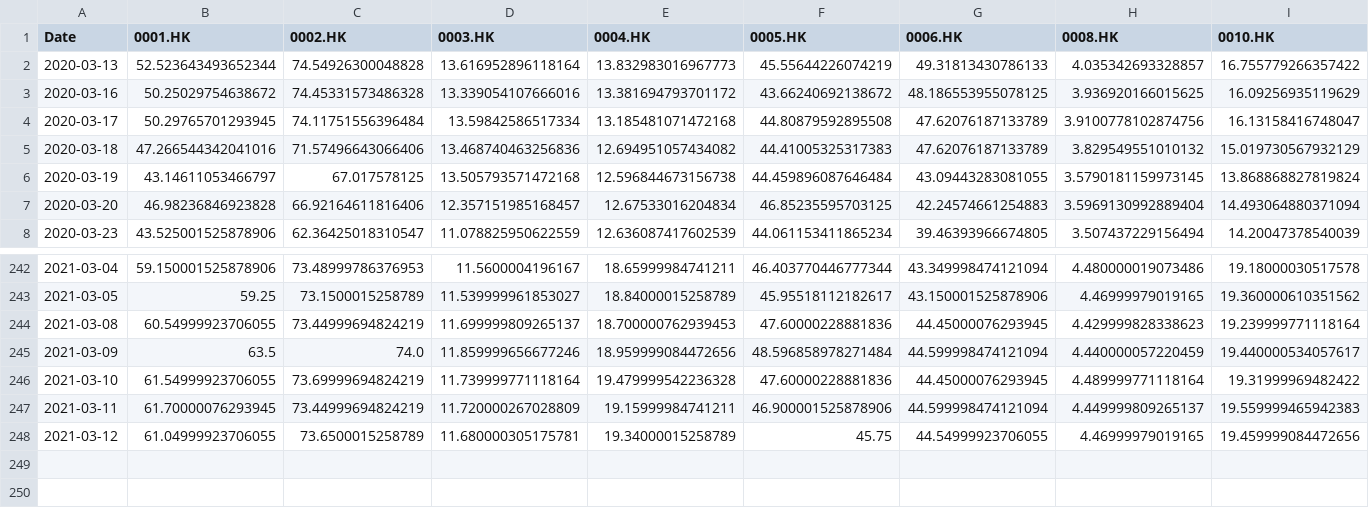
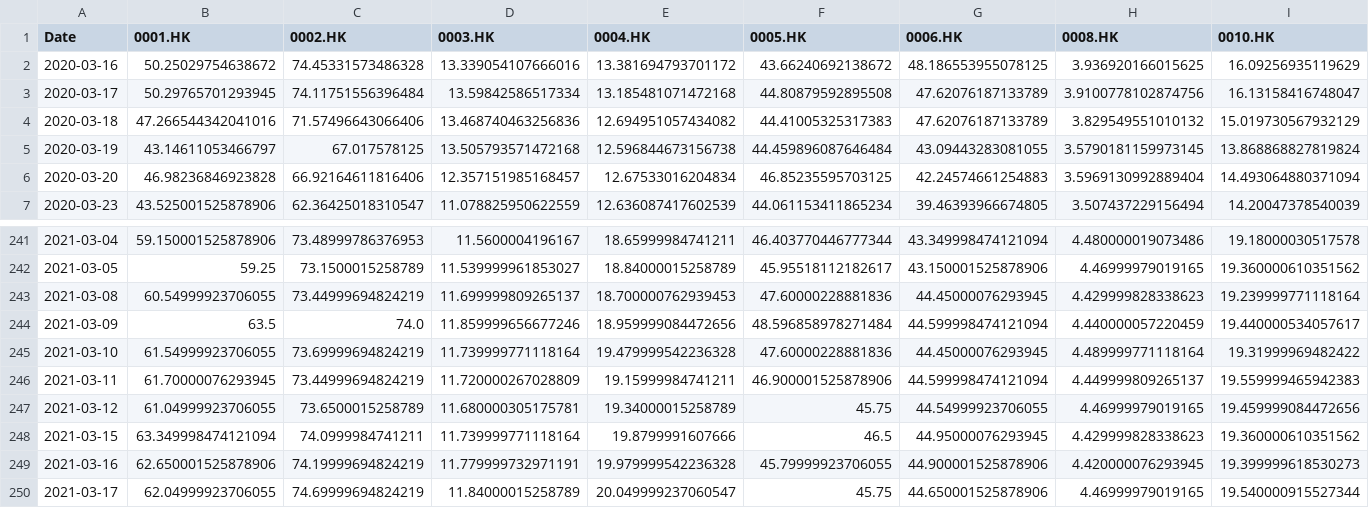
Before and after one commit to chanstst/technical_analysis, a CSV file: data/adj.csv, drawn as a sheet; only a part is shown, gaps mark what is left out; removed rows and columns are numbered as before the commit, all else as after; rows hold the shown columns only; the diff names each change by its address in the sheet, - before the commit and + after, or states it on an @@ line.

```diff
--- a/data/adj.csv
+++ b/data/adj.csv
-row 2: 2020-03-13 | 52.523643493652344 | 74.54926300048828 | 13.616952896118164 | 13.832983016967773 | 45.55644226074219 | 49.31813430786133 | 4.035342693328857 | 16.755779266357422
+row 248: 2021-03-15 | 63.349998474121094 | 74.0999984741211 | 11.739999771118164 | 19.8799991607666 | 46.5 | 44.95000076293945 | 4.429999828338623 | 19.360000610351562
+row 249: 2021-03-16 | 62.650001525878906 | 74.19999694824219 | 11.779999732971191 | 19.979999542236328 | 45.79999923706055 | 44.900001525878906 | 4.420000076293945 | 19.399999618530273
+row 250: 2021-03-17 | 62.04999923706055 | 74.69999694824219 | 11.84000015258789 | 20.049999237060547 | 45.75 | 44.650001525878906 | 4.46999979019165 | 19.540000915527344
```
Also changed, not shown: data/close.csv, data/high.csv, 4 other files.
